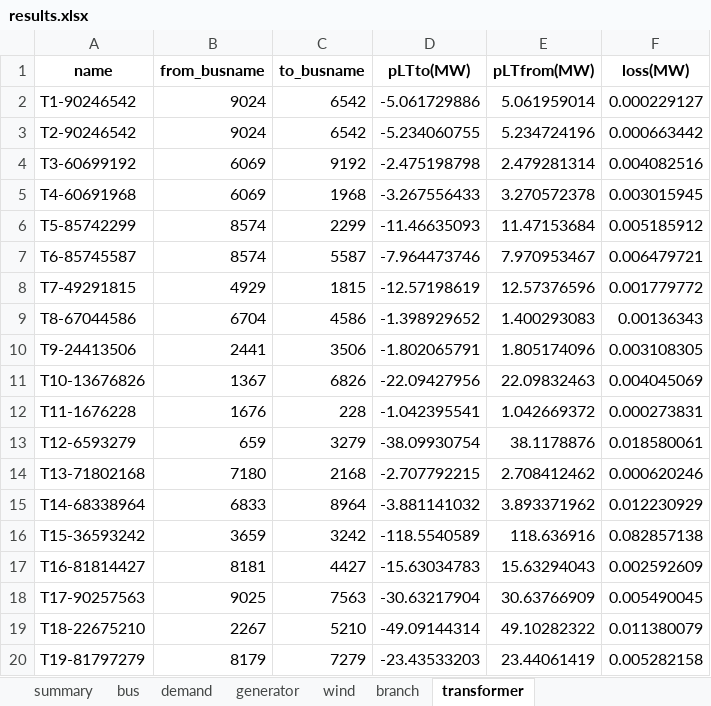
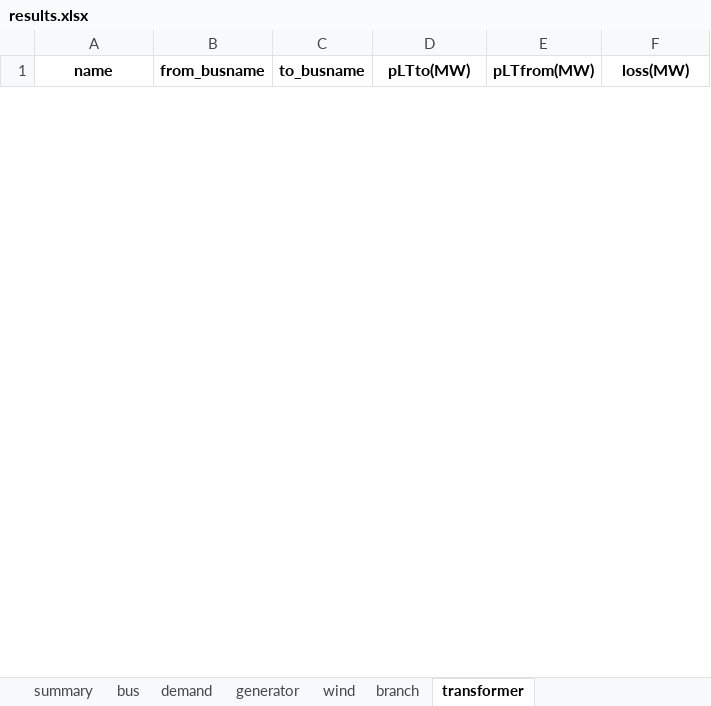
Before and after one commit to RWTH-IAEW/opf-potpourri, an Excel workbook: potpourri/results/results.xlsx, sheet transformer, drawn as a sheet; only a part is shown; values as stored, in another font and other column widths than the file's, no borders; removed rows and columns are numbered as before the commit, all else as after; the diff covers the shown part only; the diff names each change by its address in the sheet, - before the commit and + after, or states it on an @@ line.

```diff
--- a/potpourri/results/results.xlsx (sheet transformer)
+++ b/potpourri/results/results.xlsx (sheet transformer)
-row 2: T1-90246542 | 9024 | 6542 | -5.061729886 | 5.061959014 | 0.000229127
-row 3: T2-90246542 | 9024 | 6542 | -5.234060755 | 5.234724196 | 0.000663442
-row 4: T3-60699192 | 6069 | 9192 | -2.475198798 | 2.479281314 | 0.004082516
-row 5: T4-60691968 | 6069 | 1968 | -3.267556433 | 3.270572378 | 0.003015945
-row 6: T5-85742299 | 8574 | 2299 | -11.46635093 | 11.47153684 | 0.005185912
-row 7: T6-85745587 | 8574 | 5587 | -7.964473746 | 7.970953467 | 0.006479721
-row 8: T7-49291815 | 4929 | 1815 | -12.57198619 | 12.57376596 | 0.001779772
-row 9: T8-67044586 | 6704 | 4586 | -1.398929652 | 1.400293083 | 0.00136343
-row 10: T9-24413506 | 2441 | 3506 | -1.802065791 | 1.805174096 | 0.003108305
-row 11: T10-13676826 | 1367 | 6826 | -22.09427956 | 22.09832463 | 0.004045069
-row 12: T11-1676228 | 1676 | 228 | -1.042395541 | 1.042669372 | 0.000273831
-row 13: T12-6593279 | 659 | 3279 | -38.09930754 | 38.1178876 | 0.018580061
-row 14: T13-71802168 | 7180 | 2168 | -2.707792215 | 2.708412462 | 0.000620246
-row 15: T14-68338964 | 6833 | 8964 | -3.881141032 | 3.893371962 | 0.012230929
-row 16: T15-36593242 | 3659 | 3242 | -118.5540589 | 118.636916 | 0.082857138
-row 17: T16-81814427 | 8181 | 4427 | -15.63034783 | 15.63294043 | 0.002592609
-row 18: T17-90257563 | 9025 | 7563 | -30.63217904 | 30.63766909 | 0.005490045
-row 19: T18-22675210 | 2267 | 5210 | -49.09144314 | 49.10282322 | 0.011380079
-row 20: T19-81797279 | 8179 | 7279 | -23.43533203 | 23.44061419 | 0.005282158
```
Also changed, not shown: 5 added rows and 13 removed rows elsewhere in this sheet, sheet branch, sheet demand, sheet bus, sheet generator, sheet summary, 4 other files.
